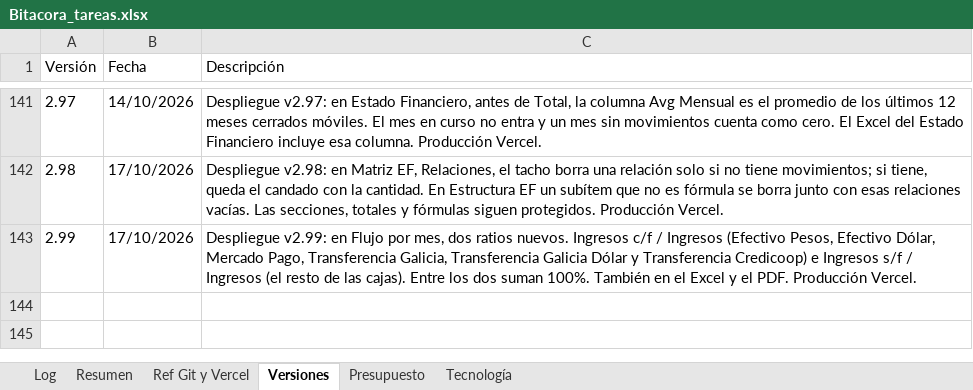
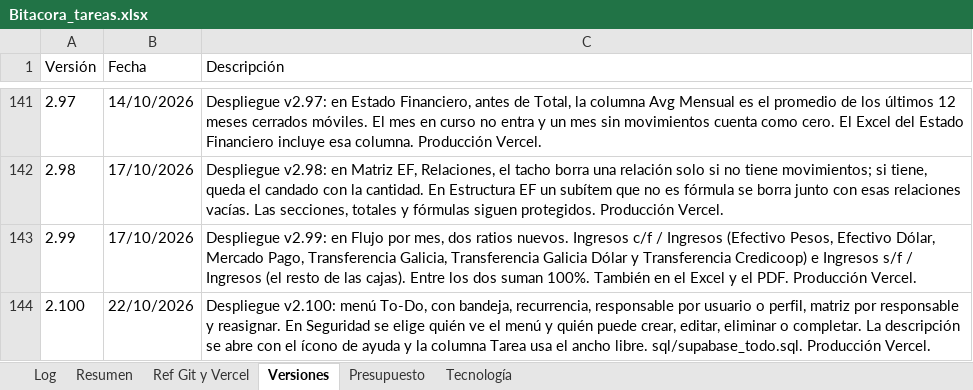
Before and after one commit to lucasbustosmartin-coder/fornitalia, an Excel workbook: Bitacora_tareas.xlsx, sheet Versiones, drawn as a sheet; only a part is shown, gaps mark what is left out; values as stored, in another font and other column widths than the file's, no borders; the diff names each change by its address in the sheet, - before the commit and + after, or states it on an @@ line.

```diff
--- a/Bitacora_tareas.xlsx (sheet Versiones)
+++ b/Bitacora_tareas.xlsx (sheet Versiones)
+row 144: 2.100 | 22/10/2026 | Despliegue v2.100: menú To-Do, con bandeja, recurrencia, responsable por usuario o perfil, matriz por responsable y reasignar. En Seguridad se elige quién ve el menú y quién puede crear, editar, eliminar o completar. La descripción se abre con el ícono de ayuda y la columna Tarea usa el ancho libre. sql/supabase_todo.sql. Producción Vercel.
```
Also changed, not shown: sheet Log, sheet Resumen, sheet Presupuesto, 9 other files.
